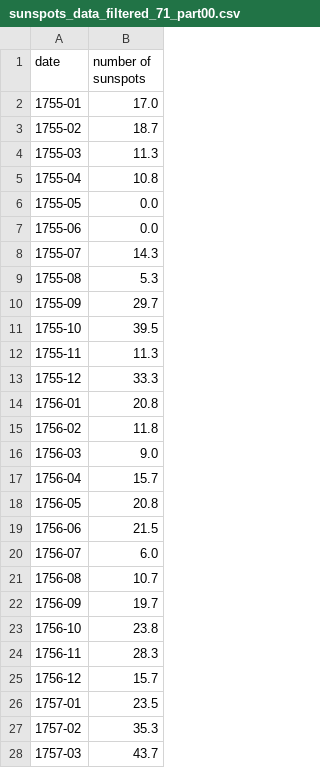
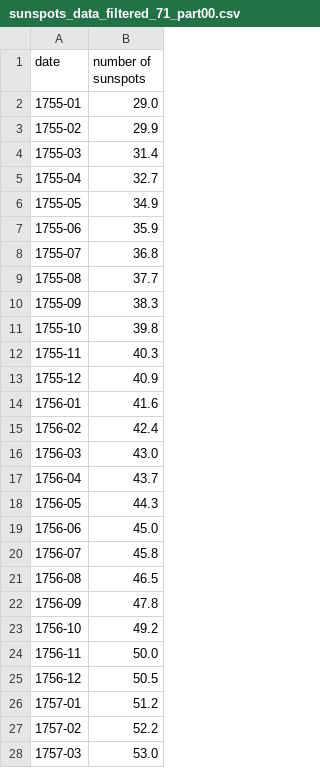
Before and after one commit to hiepnh14/ECE551, a CSV file: 043_eval1/.honor/step3_data/sunspots_data_filtered_71_part00.csv, drawn as a sheet; only a part is shown; the diff covers the shown part only.

```diff
--- a/043_eval1/.honor/step3_data/sunspots_data_filtered_71_part00.csv
+++ b/043_eval1/.honor/step3_data/sunspots_data_filtered_71_part00.csv
@@ -1,28 +1,28 @@
 date,number of sunspots
-1755-01,17.0
-1755-02,18.7
-1755-03,11.3
-1755-04,10.8
-1755-05,0.0
-1755-06,0.0
-1755-07,14.3
-1755-08,5.3
-1755-09,29.7
-1755-10,39.5
-1755-11,11.3
-1755-12,33.3
-1756-01,20.8
-1756-02,11.8
-1756-03,9.0
-1756-04,15.7
-1756-05,20.8
-1756-06,21.5
-1756-07,6.0
-1756-08,10.7
-1756-09,19.7
-1756-10,23.8
-1756-11,28.3
-1756-12,15.7
-1757-01,23.5
-1757-02,35.3
-1757-03,43.7
+1755-01,29.0
+1755-02,29.9
+1755-03,31.4
+1755-04,32.7
+1755-05,34.9
+1755-06,35.9
+1755-07,36.8
+1755-08,37.7
+1755-09,38.3
+1755-10,39.8
+1755-11,40.3
+1755-12,40.9
+1756-01,41.6
+1756-02,42.4
+1756-03,43.0
+1756-04,43.7
+1756-05,44.3
+1756-06,45.0
+1756-07,45.8
+1756-08,46.5
+1756-09,47.8
+1756-10,49.2
+1756-11,50.0
+1756-12,50.5
+1757-01,51.2
+1757-02,52.2
+1757-03,53.0
```
Also changed, not shown: 92 edited cells elsewhere in this file, 043_eval1/.honor/step3_data/sunspots_data_filtered_71_part02.csv, 043_eval1/.honor/step3_data/sunspots_data_filtered_71_part04.csv, 7 other files.
